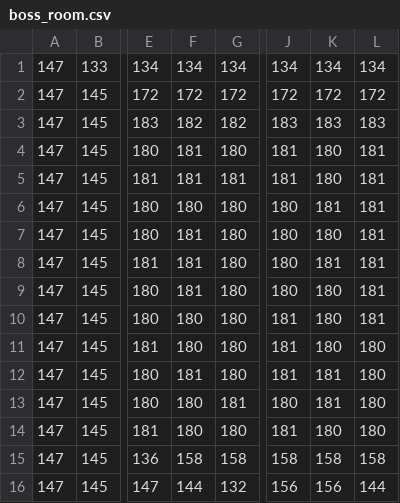
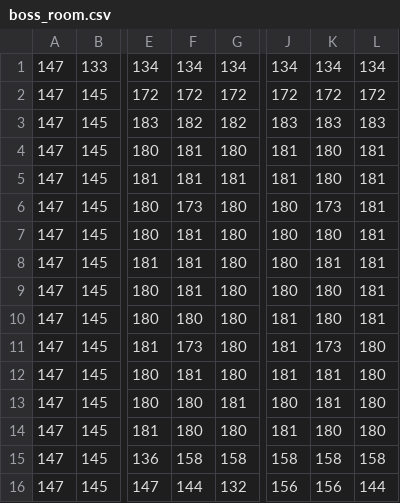
Before and after one commit to SimplyFlawed/Final-Project, a CSV file: assets/Tiled/boss_room.csv, drawn as a sheet; only a part is shown, gaps mark what is left out; the diff names each change by its address in the sheet, - before the commit and + after, or states it on an @@ line.

Commit message:
Added lives counter, adjustments to boss room and spirit, added header text

```diff
--- a/assets/Tiled/boss_room.csv
+++ b/assets/Tiled/boss_room.csv
-F6: 180
+F6: 173
-K6: 181
+K6: 173
-F11: 180
+F11: 173
-K11: 180
+K11: 173
```
Also changed, not shown: 10 other files.
